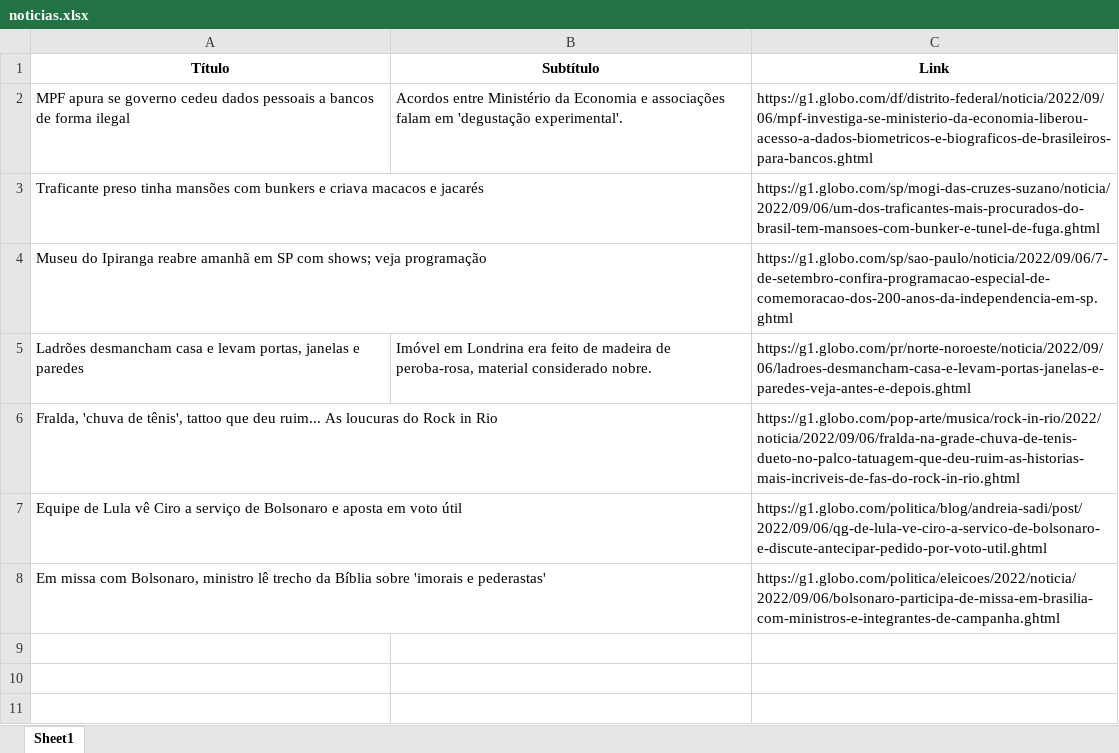
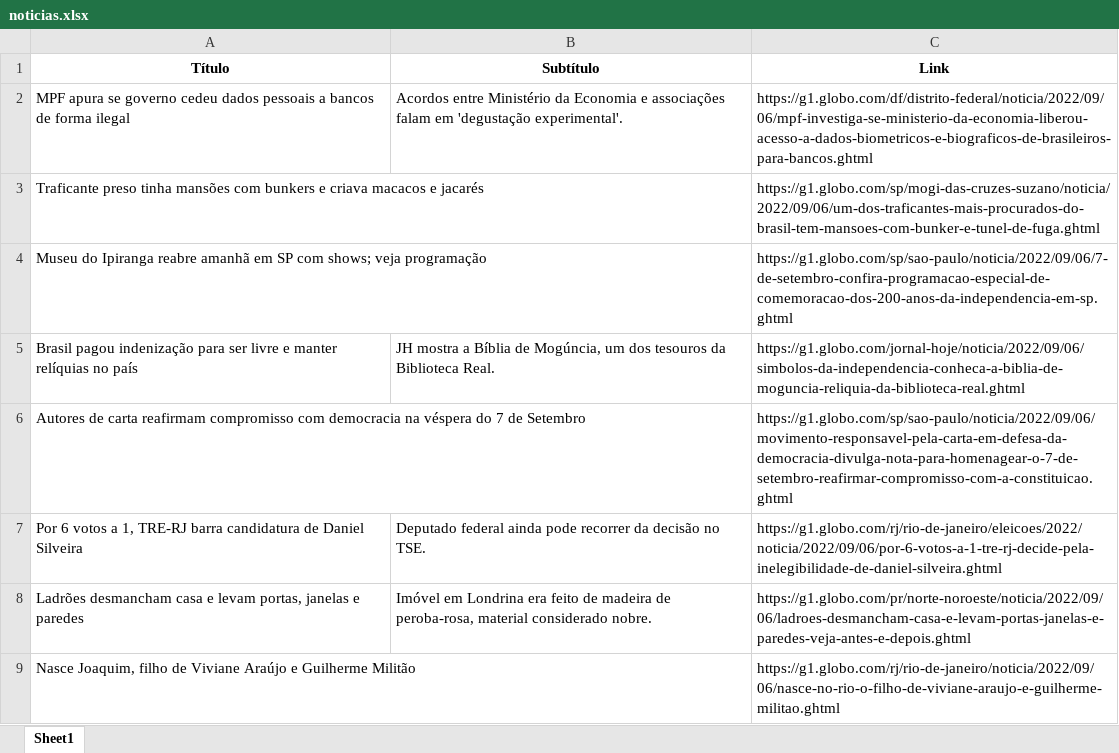
Before and after one commit to guiworldtv2/testeando-publico, an Excel workbook: noticias.xlsx, sheet Sheet1, drawn as a sheet; values as stored, in another font and other column widths than the file's, no borders; removed rows and columns are numbered as before the commit, all else as after; the diff names each change by its address in the sheet, - before the commit and + after, or states it on an @@ line.

```diff
--- a/noticias.xlsx (sheet Sheet1)
+++ b/noticias.xlsx (sheet Sheet1)
+row 5: Brasil pagou indenização para ser livre e manter relíquias no país | JH mostra a Bíblia de Mogúncia, um dos tesouros da Biblioteca Real. | https://g1.globo.com/jornal-hoje/noticia/2022/09/06/simbolos-da-independencia-conheca-a-biblia-de-moguncia-reliquia-da-biblioteca-real.ghtml
+row 6: Autores de carta reafirmam compromisso com democracia na véspera do 7 de Setembro |  | https://g1.globo.com/sp/sao-paulo/noticia/2022/09/06/movimento-responsavel-pela-carta-em-defesa-da-democracia-divulga-nota-para-homenagear-o-7-de-setembro-reafirmar-compromisso-com-a-constituicao.ghtml
+row 7: Por 6 votos a 1, TRE-RJ barra candidatura de Daniel Silveira | Deputado federal ainda pode recorrer da decisão no TSE. | https://g1.globo.com/rj/rio-de-janeiro/eleicoes/2022/noticia/2022/09/06/por-6-votos-a-1-tre-rj-decide-pela-inelegibilidade-de-daniel-silveira.ghtml
-row 6: Fralda, 'chuva de tênis', tattoo que deu ruim... As loucuras do Rock in Rio |  | https://g1.globo.com/pop-arte/musica/rock-in-rio/2022/noticia/2022/09/06/fralda-na-grade-chuva-de-tenis-dueto-no-palco-tatuagem-que-deu-ruim-as-historias-mais-incriveis-de-fas-do-rock-in-rio.ghtml
-row 7: Equipe de Lula vê Ciro a serviço de Bolsonaro e aposta em voto útil |  | https://g1.globo.com/politica/blog/andreia-sadi/post/2022/09/06/qg-de-lula-ve-ciro-a-servico-de-bolsonaro-e-discute-antecipar-pedido-por-voto-util.ghtml
-row 8: Em missa com Bolsonaro, ministro lê trecho da Bíblia sobre 'imorais e pederastas' |  | https://g1.globo.com/politica/eleicoes/2022/noticia/2022/09/06/bolsonaro-participa-de-missa-em-brasilia-com-ministros-e-integrantes-de-campanha.ghtml
+row 9: Nasce Joaquim, filho de Viviane Araújo e Guilherme Militão |  | https://g1.globo.com/rj/rio-de-janeiro/noticia/2022/09/06/nasce-no-rio-o-filho-de-viviane-araujo-e-guilherme-militao.ghtml
```
